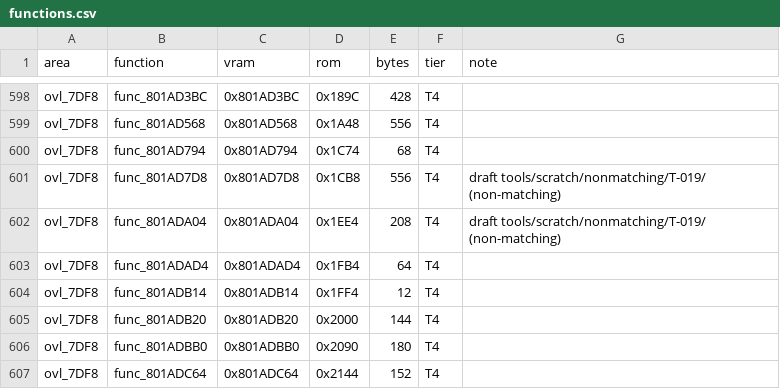
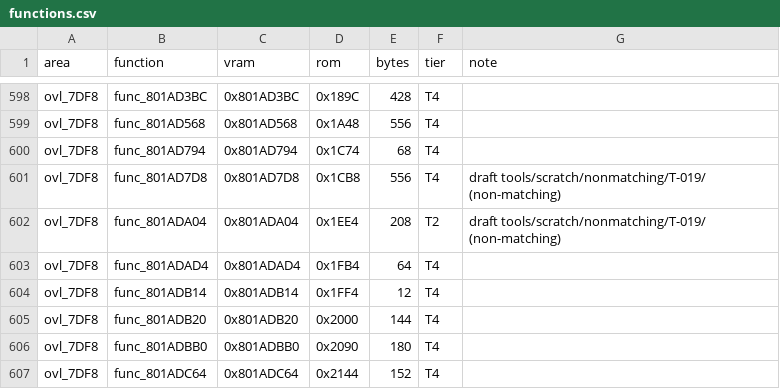
Before and after one commit to RodrigoTR04/killer-instinct-gold-n64, a CSV file: docs/functions.csv, drawn as a sheet; only a part is shown, gaps mark what is left out.

```diff
--- a/docs/functions.csv
+++ b/docs/functions.csv
@@ -601,3 +601,3 @@ ovl_7DF8,func_801AD794,0x801AD794,0x1C74,68,T4,
 ovl_7DF8,func_801AD7D8,0x801AD7D8,0x1CB8,556,T4,draft tools/scratch/nonmatching/T-019/ (non-matching)
-ovl_7DF8,func_801ADA04,0x801ADA04,0x1EE4,208,T4,draft tools/scratch/nonmatching/T-019/ (non-matching)
+ovl_7DF8,func_801ADA04,0x801ADA04,0x1EE4,208,T2,draft tools/scratch/nonmatching/T-019/ (non-matching)
 ovl_7DF8,func_801ADAD4,0x801ADAD4,0x1FB4,64,T4,
```
Also changed, not shown: docs/t2_drafts.csv, 6 other files.
